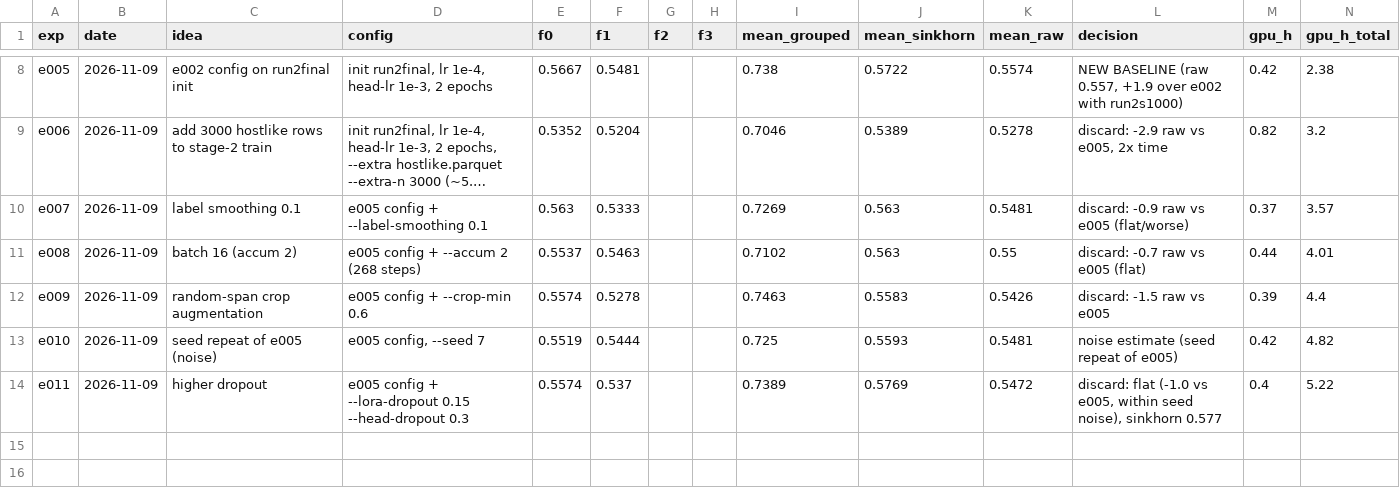
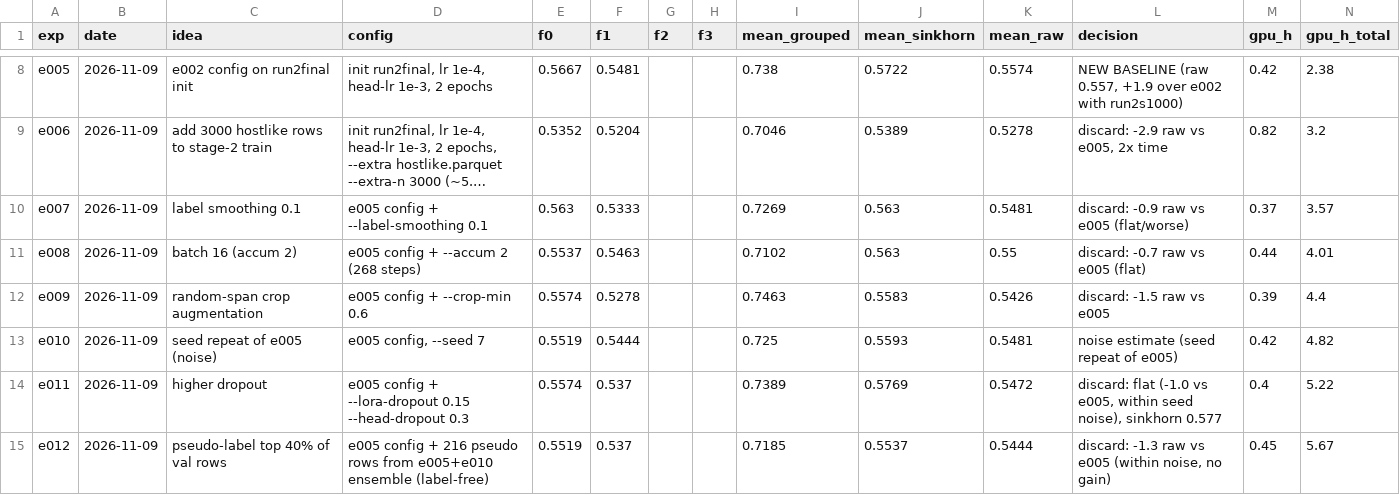
Before and after one commit to varadarajjborkar/name_thy_llm, a TSV file: research/results.tsv, drawn as a sheet; only a part is shown, gaps mark what is left out; long unchanged cells end in …; the diff names each change by its address in the sheet, - before the commit and + after, or states it on an @@ line.

Commit message:
Log e012 pseudo-label result and gen 1 handoff

```diff
--- a/research/results.tsv
+++ b/research/results.tsv
+row 15: e012 | 2026-11-09 | pseudo-label top 40% of val rows | e005 config + 216 pseudo rows from e005+e010 ensemble (label-free) | 0.5519 | 0.537 |  |  | 0.7185 | 0.5537 | 0.5444 | discard: -1.3 raw vs e005 (within noise, no gain) | 0.45 | 5.67
```
Also changed, not shown: 9 other files.
